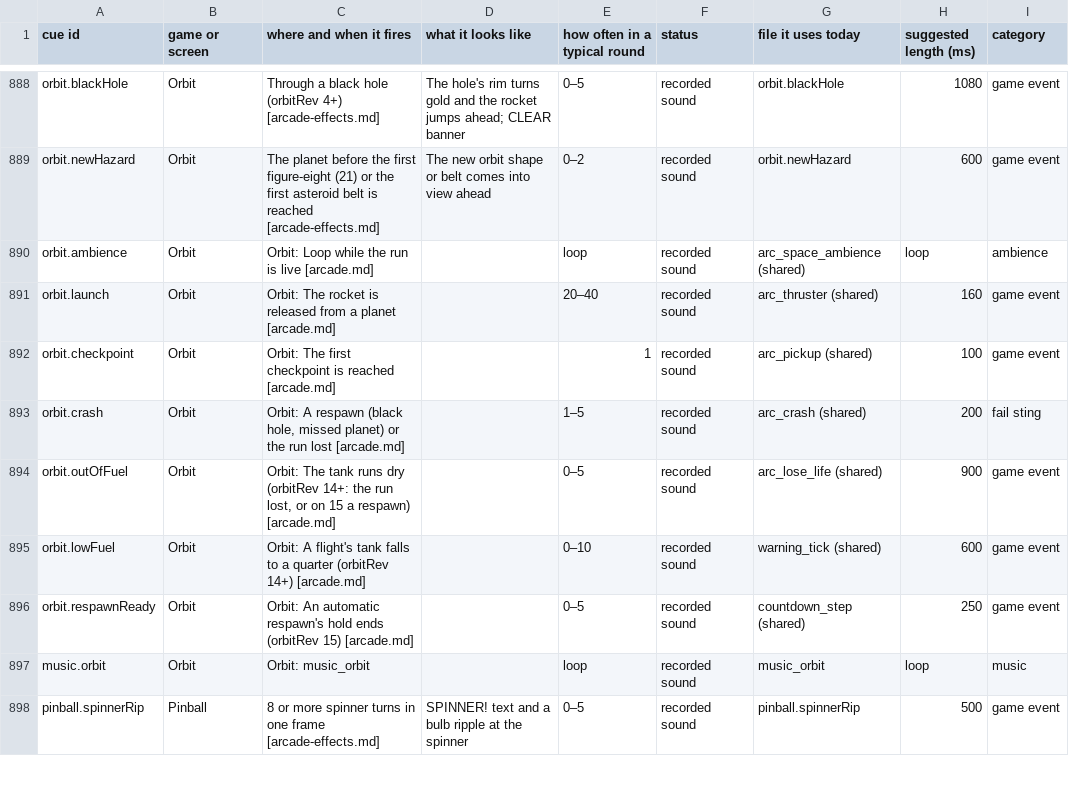
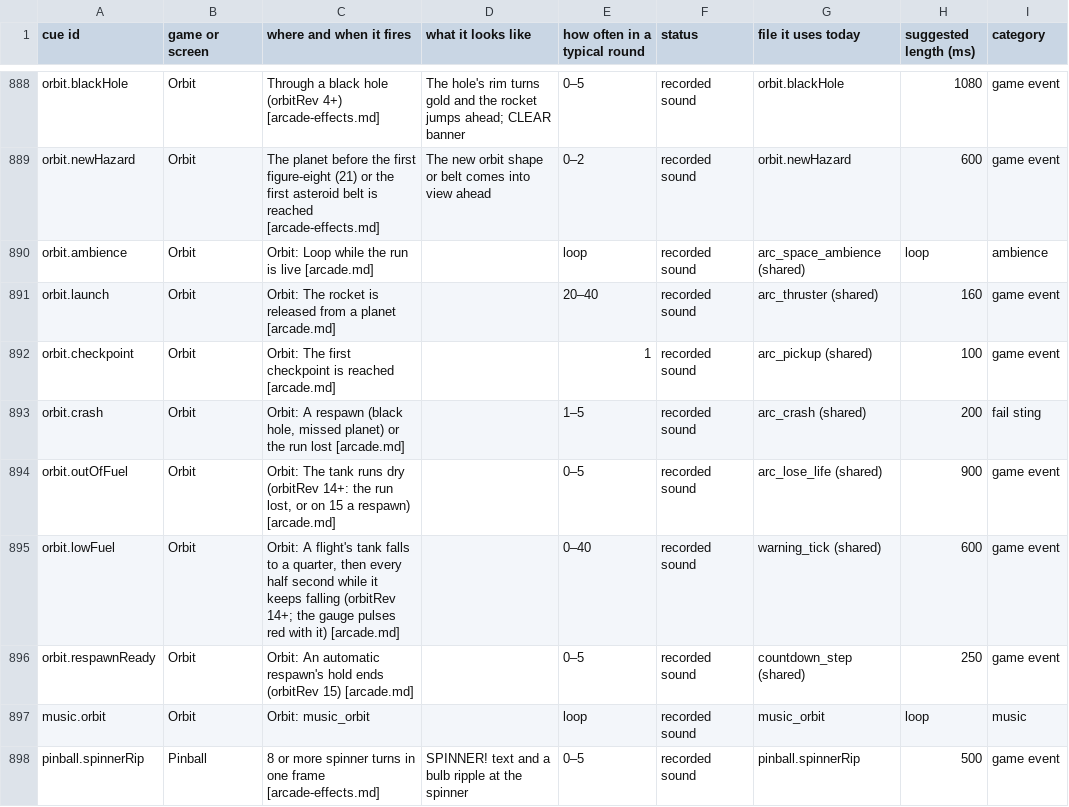
Before and after one commit to Joefed98/brain-blitz-duel, a CSV file: docs/sound-cues/cue-sheet.csv, drawn as a sheet; only a part is shown, gaps mark what is left out; the diff names each change by its address in the sheet, - before the commit and + after, or states it on an @@ line.

```diff
--- a/docs/sound-cues/cue-sheet.csv
+++ b/docs/sound-cues/cue-sheet.csv
-C895 (where and when it fires): …to a quarter (orbitRev 14+) [arcade.md]
+C895 (where and when it fires): …to a quarter, then every half second while it keeps falling (orbitRev 14+; the gauge pulses red with it) [arcade.md]
-E895 (how often in a typical round): 0–10
+E895 (how often in a typical round): 0–40
```
Also changed, not shown: 15 other files.
